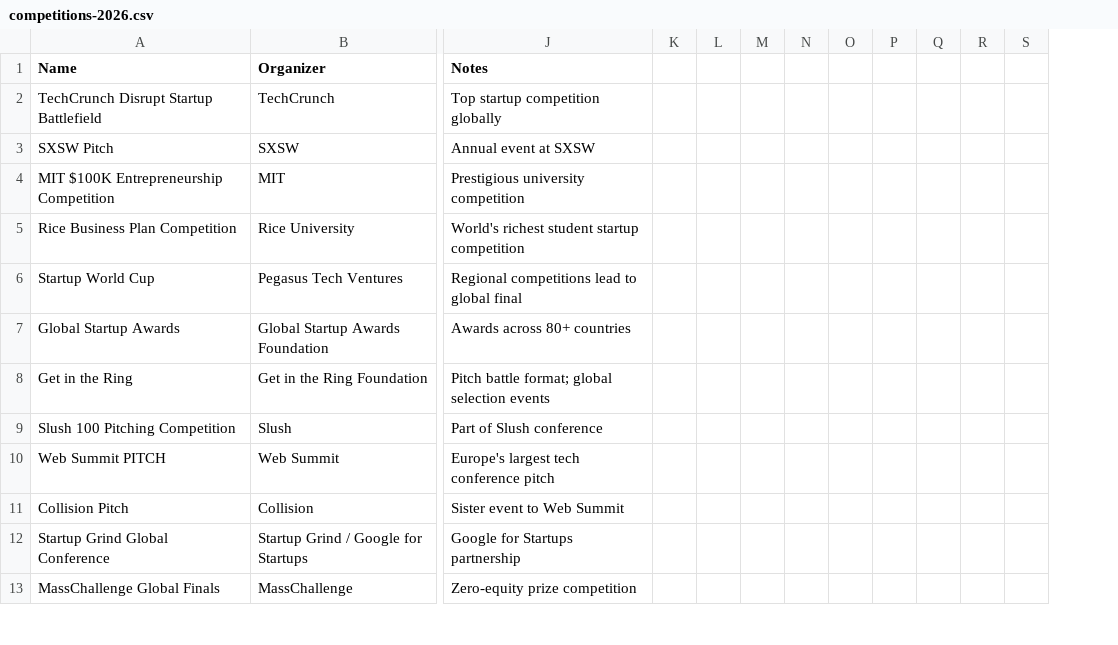
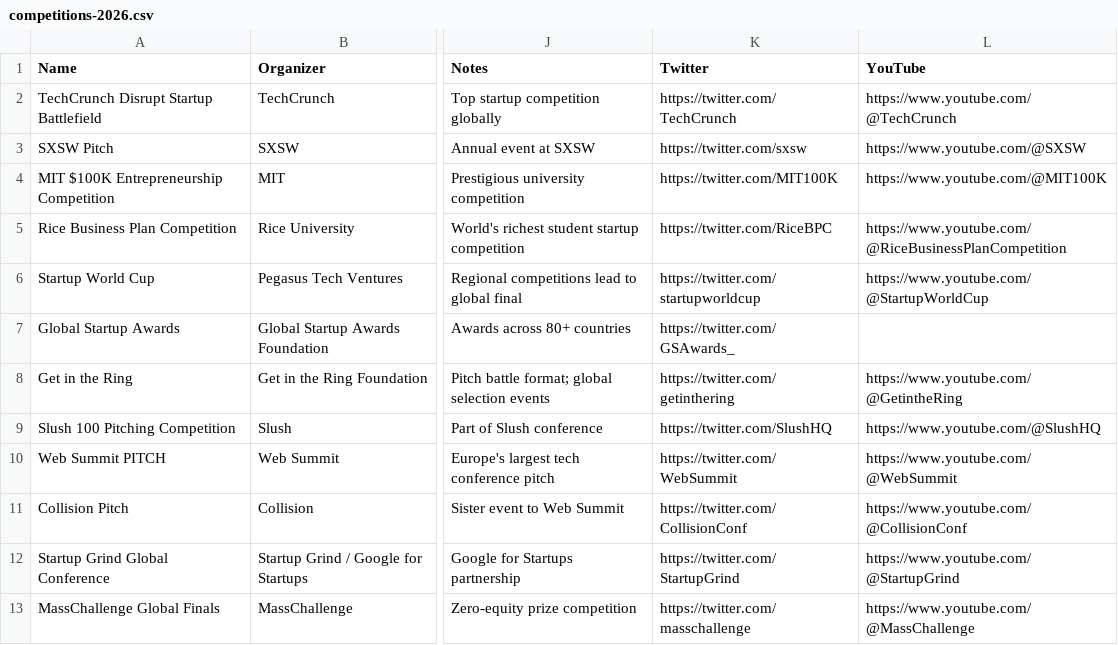
Before and after one commit to angelgambino/openclaw, a CSV file: workspace/projects/angel-club-resources/data/competitions-2026.csv, drawn as a sheet; only a part is shown, gaps mark what is left out; removed rows and columns are numbered as before the commit, all else as after; the diff names each change by its address in the sheet, - before the commit and + after, or states it on an @@ line.

Commit message:
Angel Club Resources: add Twitter/YouTube columns to all CSVs, add Lead/Follow + Notable Portfolio + Application Type + Diversity Focus to investors
Files updated:
- investors.csv: Lead/Follow, Notable Portfolio, Application Type, Diversity Focus columns
- accelerators.csv: Twitter, YouTube columns
- venture-studios.csv: Twitter, YouTube columns
- incubators.csv: Twitter, YouTube columns
- fellowships.csv: Twitter, YouTube columns
- competitions-2026.csv: Twitter, YouTube columns
- events-2026.csv: Twitter, YouTube columns
- demo-days-2026.csv: Twitter, YouTube columns
- grants-awards.csv: Twitter, YouTube columns
- podcasts.csv: Twitter column
- newsletters.csv: Twitter column
- blogs.csv: Twitter column

```diff
--- a/workspace/projects/angel-club-resources/data/competitions-2026.csv
+++ b/workspace/projects/angel-club-resources/data/competitions-2026.csv
-column K, empty
-column L, empty
-column M, empty
-column N, empty
-column O, empty
-column P, empty
-column Q, empty
-column R, empty
-column S, empty
+column K (Twitter), rows 2-13: https://twitter.com/TechCrunch | https://twitter.com/sxsw | https://twitter.com/MIT100K | https://twitter.com/RiceBPC | https://twitter.com/startupworldcup | https://twitter.com/GSAwards_ | https://twitter.com/getinthering | https://twitter.com/SlushHQ | https://twitter.com/WebSummit | https://twitter.com/CollisionConf | https://twitter.com/StartupGrind | https://twitter.com/masschallenge
+column L (YouTube), rows 2-13: https://www.youtube.com/@TechCrunch | https://www.youtube.com/@SXSW | https://www.youtube.com/@MIT100K | https://www.youtube.com/@RiceBusinessPlanCompetition | https://www.youtube.com/@StartupWorldCup |  | https://www.youtube.com/@GetintheRing | https://www.youtube.com/@SlushHQ | https://www.youtube.com/@WebSummit | https://www.youtube.com/@CollisionConf | https://www.youtube.com/@StartupGrind | https://www.youtube.com/@MassChallenge
```
Also changed, not shown: workspace/projects/angel-club-resources/data/accelerators.csv, workspace/projects/angel-club-resources/data/demo-days-2026.csv, 9 other files.
